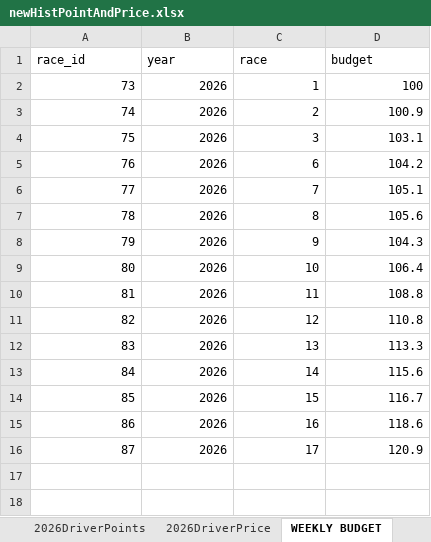
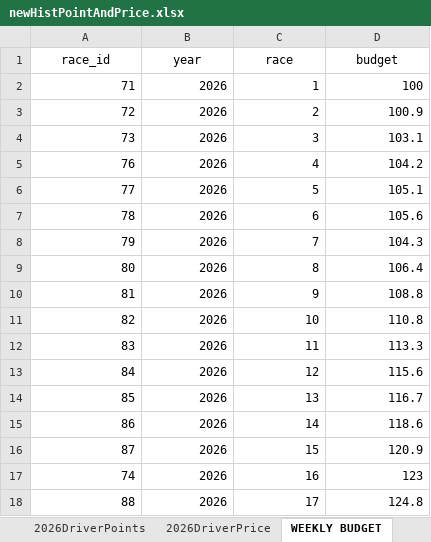
Before and after one commit to jguptil1/F1Fantasy, an Excel workbook: data/raw/newHistPointAndPrice.xlsx, sheet WEEKLY BUDGET, drawn as a sheet; values as stored, in another font and other column widths than the file's, no borders; the diff names each change by its address in the sheet, - before the commit and + after, or states it on an @@ line.

```diff
--- a/data/raw/newHistPointAndPrice.xlsx (sheet WEEKLY BUDGET)
+++ b/data/raw/newHistPointAndPrice.xlsx (sheet WEEKLY BUDGET)
-A1:D1 alignment: left
+A1:D1 alignment: center
-A2 (race_id): 73
+A2 (race_id): 71
-A3 (race_id): 74
+A3 (race_id): 72
-A4 (race_id): 75
+A4 (race_id): 73
-C5 (race): 6
+C5 (race): 4
-C6 (race): 7
+C6 (race): 5
-C7 (race): 8
+C7 (race): 6
-C8 (race): 9
+C8 (race): 7
-C9 (race): 10
+C9 (race): 8
-C10 (race): 11
+C10 (race): 9
-C11 (race): 12
+C11 (race): 10
-C12 (race): 13
+C12 (race): 11
-C13 (race): 14
+C13 (race): 12
-C14 (race): 15
+C14 (race): 13
-C15 (race): 16
+C15 (race): 14
-C16 (race): 17
+C16 (race): 15
+row 17: 74 | 2026 | 16 | 123
+row 18: 88 | 2026 | 17 | 124.8
```
Also changed, not shown: sheet 2026ConstructorPrice, sheet 2026DriverPrice, sheet 2026ConstructorPoints, sheet 2026DriverPoints, data/raw/driver_config.xlsx, 22 other files.
